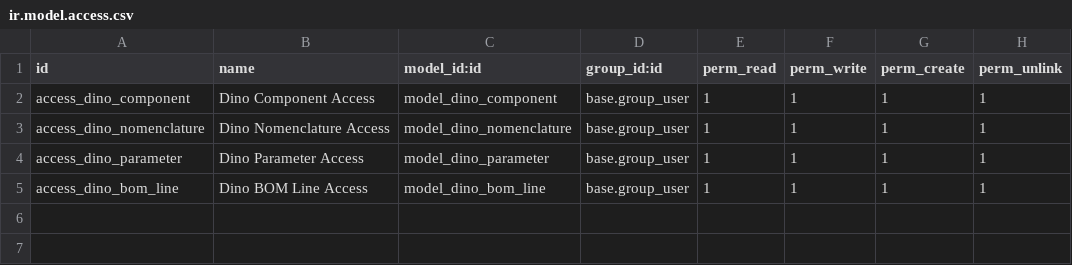
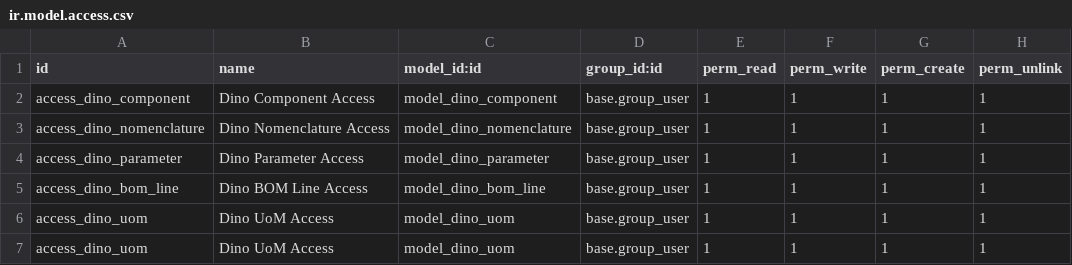
Before and after one commit to Revent24/dino_odoo_erp, a CSV file: stock/security/ir.model.access.csv, drawn as a sheet.

```diff
--- a/stock/security/ir.model.access.csv
+++ b/stock/security/ir.model.access.csv
@@ -5 +5,3 @@ access_dino_parameter,Dino Parameter Access,model_dino_parameter,base.group_user
 access_dino_bom_line,Dino BOM Line Access,model_dino_bom_line,base.group_user,1,1,1,1
+access_dino_uom,Dino UoM Access,model_dino_uom,base.group_user,1,1,1,1
+access_dino_uom,Dino UoM Access,model_dino_uom,base.group_user,1,1,1,1
```
Also changed, not shown: 25 other files.
